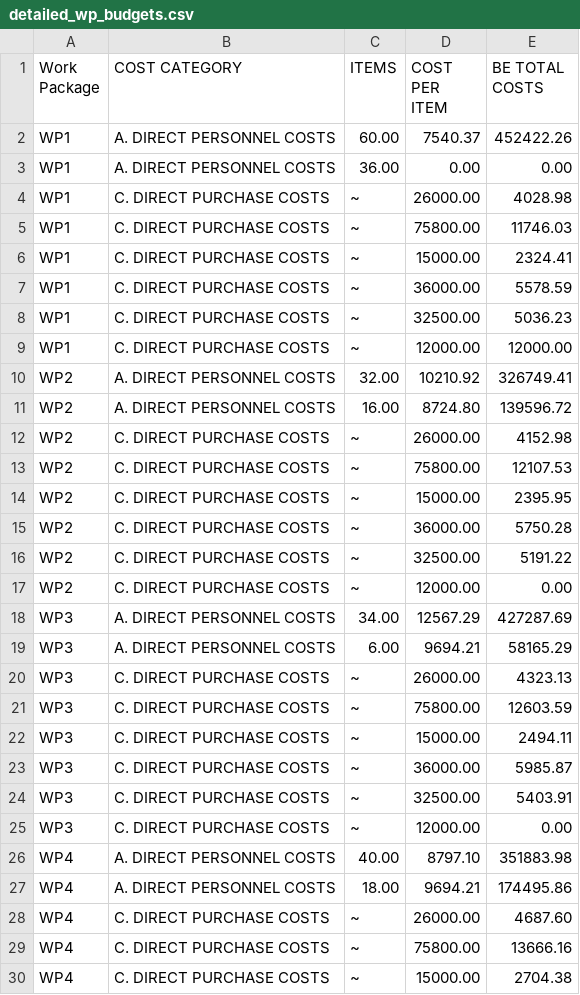
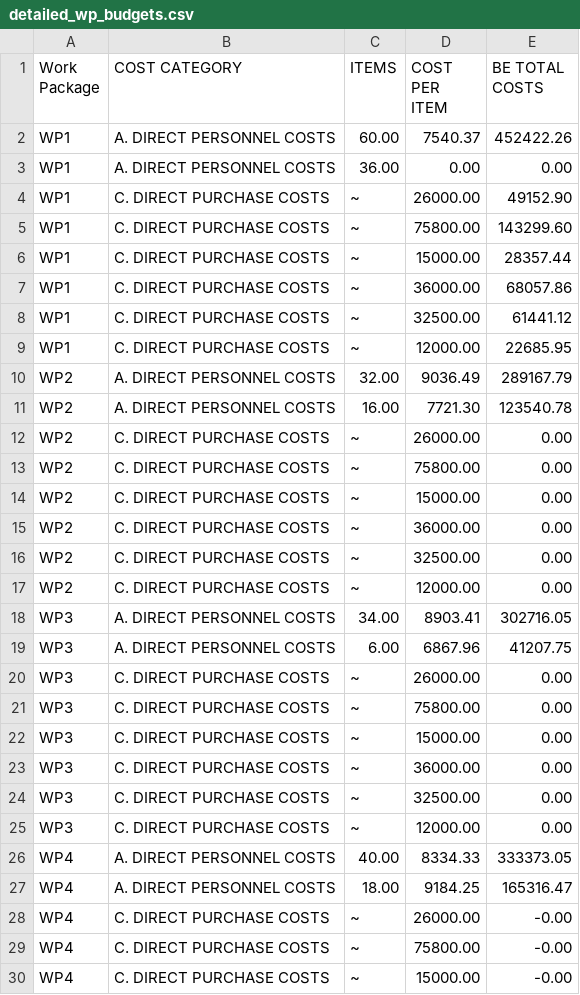
Before and after one commit to jakubMitura14/horizon_disentangled, a CSV file: budget_details/detailed_wp_budgets.csv, drawn as a sheet; only a part is shown; the diff covers the shown part only.

```diff
--- a/budget_details/detailed_wp_budgets.csv
+++ b/budget_details/detailed_wp_budgets.csv
@@ -3,28 +3,28 @@ WP1,A. DIRECT PERSONNEL COSTS,60.00,7540.37,452422.26
 WP1,A. DIRECT PERSONNEL COSTS,36.00,0.00,0.00
-WP1,C. DIRECT PURCHASE COSTS,~,26000.00,4028.98
-WP1,C. DIRECT PURCHASE COSTS,~,75800.00,11746.03
-WP1,C. DIRECT PURCHASE COSTS,~,15000.00,2324.41
-WP1,C. DIRECT PURCHASE COSTS,~,36000.00,5578.59
-WP1,C. DIRECT PURCHASE COSTS,~,32500.00,5036.23
-WP1,C. DIRECT PURCHASE COSTS,~,12000.00,12000.00
-WP2,A. DIRECT PERSONNEL COSTS,32.00,10210.92,326749.41
-WP2,A. DIRECT PERSONNEL COSTS,16.00,8724.80,139596.72
-WP2,C. DIRECT PURCHASE COSTS,~,26000.00,4152.98
-WP2,C. DIRECT PURCHASE COSTS,~,75800.00,12107.53
-WP2,C. DIRECT PURCHASE COSTS,~,15000.00,2395.95
-WP2,C. DIRECT PURCHASE COSTS,~,36000.00,5750.28
-WP2,C. DIRECT PURCHASE COSTS,~,32500.00,5191.22
+WP1,C. DIRECT PURCHASE COSTS,~,26000.00,49152.90
+WP1,C. DIRECT PURCHASE COSTS,~,75800.00,143299.60
+WP1,C. DIRECT PURCHASE COSTS,~,15000.00,28357.44
+WP1,C. DIRECT PURCHASE COSTS,~,36000.00,68057.86
+WP1,C. DIRECT PURCHASE COSTS,~,32500.00,61441.12
+WP1,C. DIRECT PURCHASE COSTS,~,12000.00,22685.95
+WP2,A. DIRECT PERSONNEL COSTS,32.00,9036.49,289167.79
+WP2,A. DIRECT PERSONNEL COSTS,16.00,7721.30,123540.78
+WP2,C. DIRECT PURCHASE COSTS,~,26000.00,0.00
+WP2,C. DIRECT PURCHASE COSTS,~,75800.00,0.00
+WP2,C. DIRECT PURCHASE COSTS,~,15000.00,0.00
+WP2,C. DIRECT PURCHASE COSTS,~,36000.00,0.00
+WP2,C. DIRECT PURCHASE COSTS,~,32500.00,0.00
 WP2,C. DIRECT PURCHASE COSTS,~,12000.00,0.00
-WP3,A. DIRECT PERSONNEL COSTS,34.00,12567.29,427287.69
-WP3,A. DIRECT PERSONNEL COSTS,6.00,9694.21,58165.29
-WP3,C. DIRECT PURCHASE COSTS,~,26000.00,4323.13
-WP3,C. DIRECT PURCHASE COSTS,~,75800.00,12603.59
-WP3,C. DIRECT PURCHASE COSTS,~,15000.00,2494.11
-WP3,C. DIRECT PURCHASE COSTS,~,36000.00,5985.87
-WP3,C. DIRECT PURCHASE COSTS,~,32500.00,5403.91
+WP3,A. DIRECT PERSONNEL COSTS,34.00,8903.41,302716.05
+WP3,A. DIRECT PERSONNEL COSTS,6.00,6867.96,41207.75
+WP3,C. DIRECT PURCHASE COSTS,~,26000.00,0.00
+WP3,C. DIRECT PURCHASE COSTS,~,75800.00,0.00
+WP3,C. DIRECT PURCHASE COSTS,~,15000.00,0.00
+WP3,C. DIRECT PURCHASE COSTS,~,36000.00,0.00
+WP3,C. DIRECT PURCHASE COSTS,~,32500.00,0.00
 WP3,C. DIRECT PURCHASE COSTS,~,12000.00,0.00
-WP4,A. DIRECT PERSONNEL COSTS,40.00,8797.10,351883.98
-WP4,A. DIRECT PERSONNEL COSTS,18.00,9694.21,174495.86
-WP4,C. DIRECT PURCHASE COSTS,~,26000.00,4687.60
-WP4,C. DIRECT PURCHASE COSTS,~,75800.00,13666.16
-WP4,C. DIRECT PURCHASE COSTS,~,15000.00,2704.38
+WP4,A. DIRECT PERSONNEL COSTS,40.00,8334.33,333373.05
+WP4,A. DIRECT PERSONNEL COSTS,18.00,9184.25,165316.47
+WP4,C. DIRECT PURCHASE COSTS,~,26000.00,-0.00
+WP4,C. DIRECT PURCHASE COSTS,~,75800.00,-0.00
+WP4,C. DIRECT PURCHASE COSTS,~,15000.00,-0.00
```
Also changed, not shown: 44 edited cells elsewhere in this file, 1 other file.
